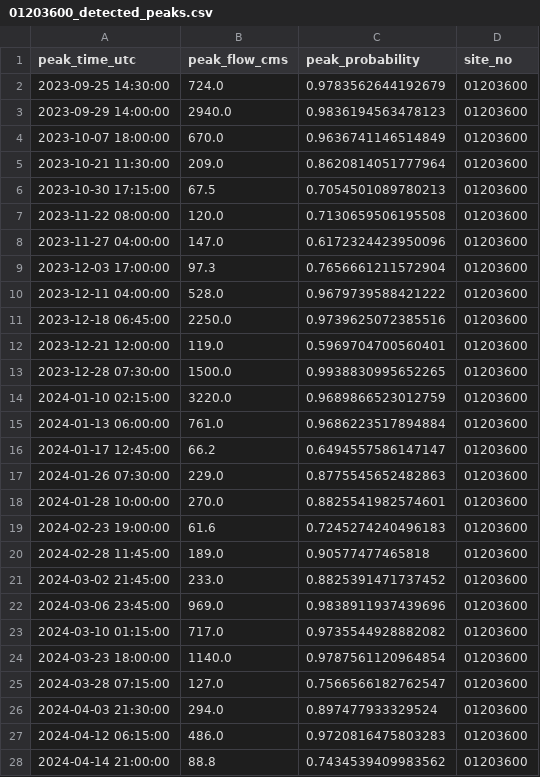
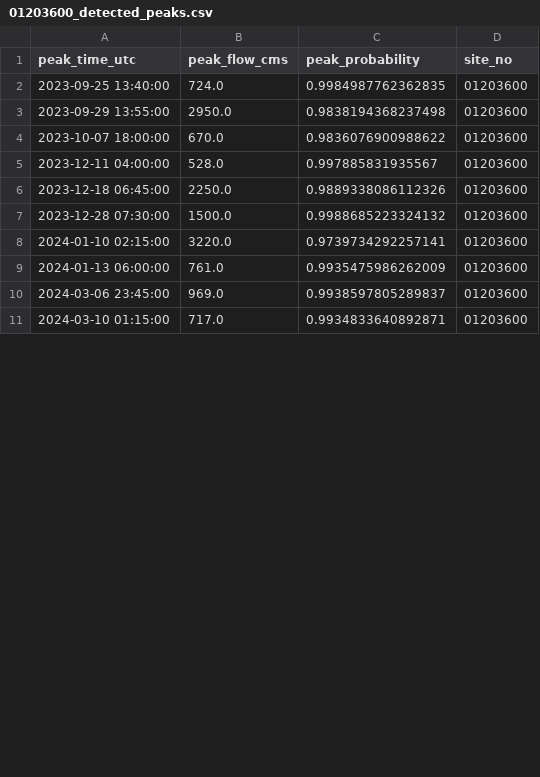
Before and after one commit to Aghababaei/peak-picker, a CSV file: project/results/01203600_detected_peaks.csv, drawn as a sheet; only a part is shown; the diff covers the shown part only.

Commit message:
Fix run_project.py: Add unit conversion and path resolution
- Convert return periods from m³/s (NWM) to cfs for correct calculations
- Fix module imports to work when running from project directory
- Add automatic model file search in parent directory
- Regenerate plots and results with corrected units

```diff
--- a/project/results/01203600_detected_peaks.csv
+++ b/project/results/01203600_detected_peaks.csv
@@ -1,28 +1,11 @@
 peak_time_utc,peak_flow_cms,peak_probability,site_no
-2023-09-25 14:30:00,724.0,0.9783562644192679,01203600
-2023-09-29 14:00:00,2940.0,0.9836194563478123,01203600
-2023-10-07 18:00:00,670.0,0.9636741146514849,01203600
-2023-10-21 11:30:00,209.0,0.8620814051777964,01203600
-2023-10-30 17:15:00,67.5,0.7054501089780213,01203600
-2023-11-22 08:00:00,120.0,0.7130659506195508,01203600
-2023-11-27 04:00:00,147.0,0.6172324423950096,01203600
-2023-12-03 17:00:00,97.3,0.7656661211572904,01203600
-2023-12-11 04:00:00,528.0,0.9679739588421222,01203600
-2023-12-18 06:45:00,2250.0,0.9739625072385516,01203600
-2023-12-21 12:00:00,119.0,0.5969704700560401,01203600
-2023-12-28 07:30:00,1500.0,0.9938830995652265,01203600
-2024-01-10 02:15:00,3220.0,0.9689866523012759,01203600
-2024-01-13 06:00:00,761.0,0.9686223517894884,01203600
-2024-01-17 12:45:00,66.2,0.6494557586147147,01203600
-2024-01-26 07:30:00,229.0,0.8775545652482863,01203600
-2024-01-28 10:00:00,270.0,0.8825541982574601,01203600
-2024-02-23 19:00:00,61.6,0.7245274240496183,01203600
-2024-02-28 11:45:00,189.0,0.90577477465818,01203600
-2024-03-02 21:45:00,233.0,0.8825391471737452,01203600
-2024-03-06 23:45:00,969.0,0.9838911937439696,01203600
-2024-03-10 01:15:00,717.0,0.9735544928882082,01203600
-2024-03-23 18:00:00,1140.0,0.9787561120964854,01203600
-2024-03-28 07:15:00,127.0,0.7566566182762547,01203600
-2024-04-03 21:30:00,294.0,0.897477933329524,01203600
-2024-04-12 06:15:00,486.0,0.9720816475803283,01203600
-2024-04-14 21:00:00,88.8,0.7434539409983562,01203600
+2023-09-25 13:40:00,724.0,0.9984987762362835,01203600
+2023-09-29 13:55:00,2950.0,0.9838194368237498,01203600
+2023-10-07 18:00:00,670.0,0.9836076900988622,01203600
+2023-12-11 04:00:00,528.0,0.997885831935567,01203600
+2023-12-18 06:45:00,2250.0,0.9889338086112326,01203600
+2023-12-28 07:30:00,1500.0,0.9988685223324132,01203600
+2024-01-10 02:15:00,3220.0,0.9739734292257141,01203600
+2024-01-13 06:00:00,761.0,0.9935475986262009,01203600
+2024-03-06 23:45:00,969.0,0.9938597805289837,01203600
+2024-03-10 01:15:00,717.0,0.9934833640892871,01203600
```
Also changed, not shown: 2 added rows, 24 removed rows and 2 edited cells elsewhere in this file, project/results/01201487_detected_peaks.csv, project/results/01202501_detected_peaks.csv, 26 other files.
